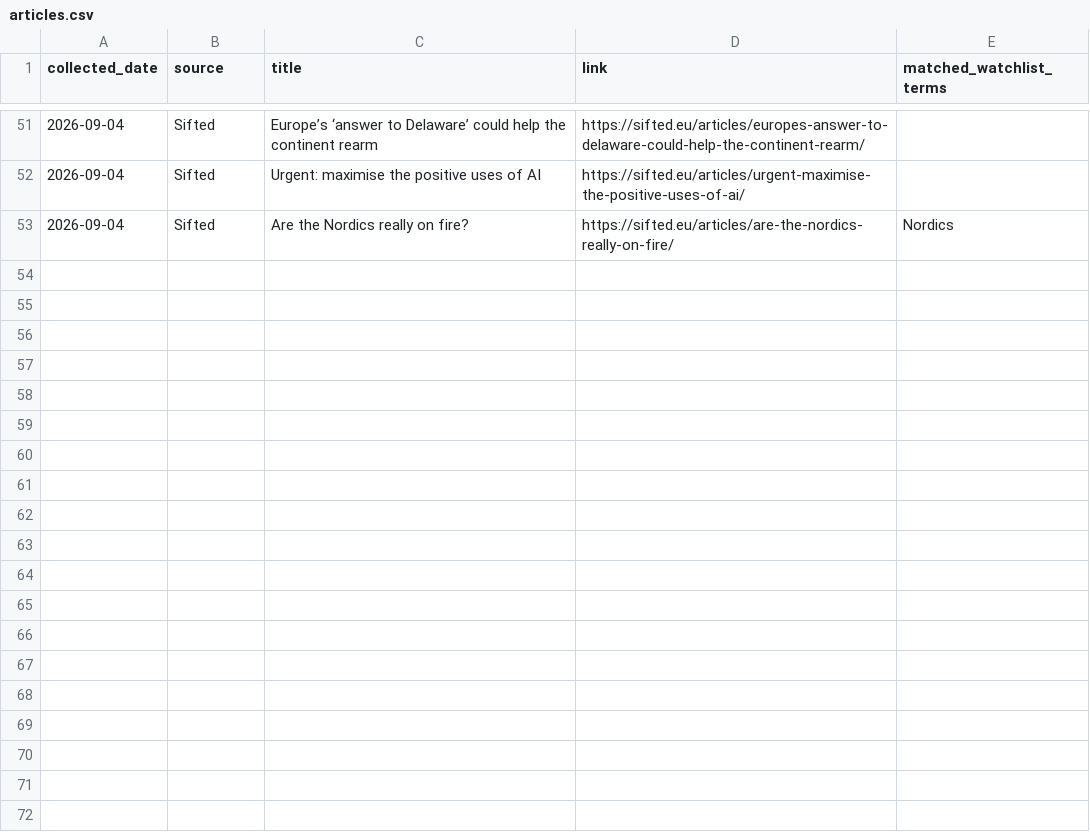
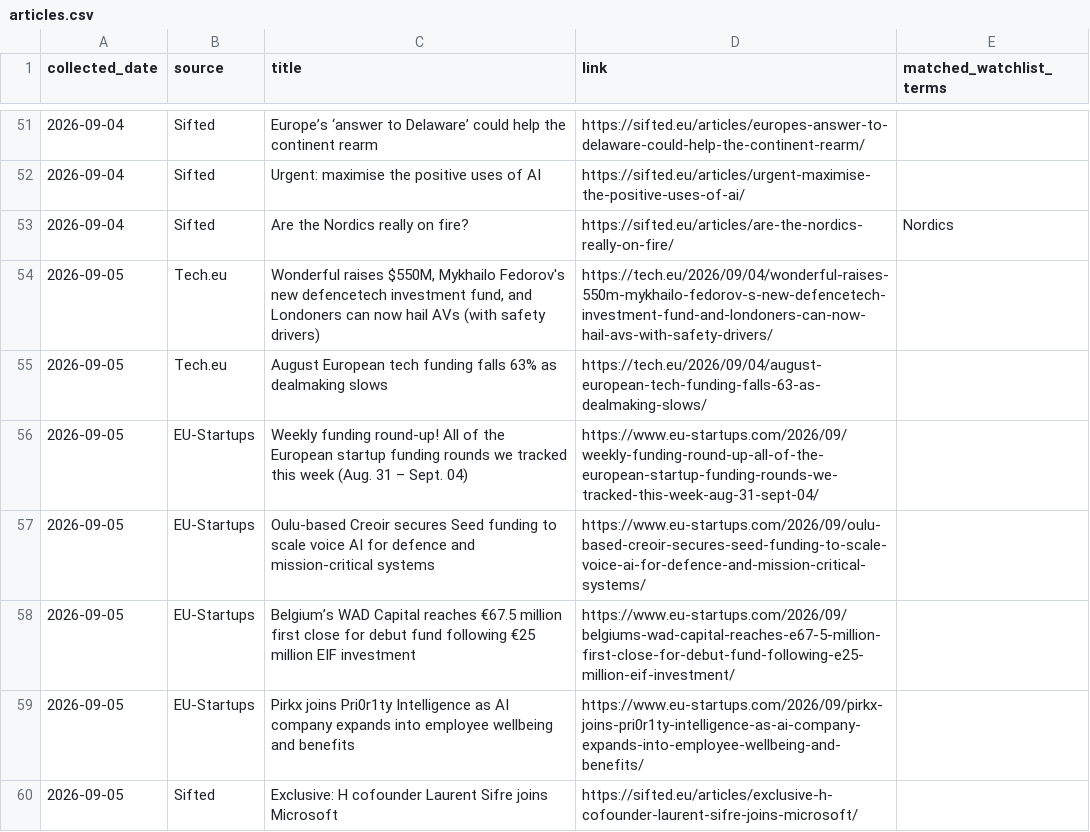
Before and after one commit to trpelka/trend-monitor, a CSV file: data/articles.csv, drawn as a sheet; only a part is shown, gaps mark what is left out.

```diff
--- a/data/articles.csv
+++ b/data/articles.csv
@@ -53 +53,8 @@ collected_date,source,title,link,matched_watchlist_terms
 2026-09-04,Sifted,Are the Nordics really on fire?,https://sifted.eu/articles/are-the-nordics-really-on-fire/,Nordics
+2026-09-05,Tech.eu,"Wonderful raises $550M, Mykhailo Fedorov's new defencetech investment fund, and Londoners can now hail AVs (with safety drivers)",https://tech.eu/2026/09/04/wonderful-raises-550m-mykhailo-fedorov-s-new-defencetech-investment-fund-and-londoners-can-now-hail-avs-with-safety-drivers/,
+2026-09-05,Tech.eu,August European tech funding falls 63% as dealmaking slows,https://tech.eu/2026/09/04/august-european-tech-funding-falls-63-as-dealmaking-slows/,
+2026-09-05,EU-Startups,Weekly funding round-up! All of the European startup funding rounds we tracked this week (Aug. 31 – Sept. 04),https://www.eu-startups.com/2026/09/weekly-funding-round-up-all-of-the-european-startup-funding-rounds-we-tracked-this-week-aug-31-sept-04/,
+2026-09-05,EU-Startups,Oulu-based Creoir secures Seed funding to scale voice AI for defence and mission-critical systems,https://www.eu-startups.com/2026/09/oulu-based-creoir-secures-seed-funding-to-scale-voice-ai-for-defence-and-mission-critical-systems/,
+2026-09-05,EU-Startups,Belgium’s WAD Capital reaches €67.5 million first close for debut fund following €25 million EIF investment,https://www.eu-startups.com/2026/09/belgiums-wad-capital-reaches-e67-5-million-first-close-for-debut-fund-following-e25-million-eif-investment/,
+2026-09-05,EU-Startups,Pirkx joins Pri0r1ty Intelligence as AI company expands into employee wellbeing and benefits,https://www.eu-startups.com/2026/09/pirkx-joins-pri0r1ty-intelligence-as-ai-company-expands-into-employee-wellbeing-and-benefits/,
+2026-09-05,Sifted,Exclusive: H cofounder Laurent Sifre joins Microsoft,https://sifted.eu/articles/exclusive-h-cofounder-laurent-sifre-joins-microsoft/,
```
Also changed, not shown: data/trends.csv, 1 other file.
